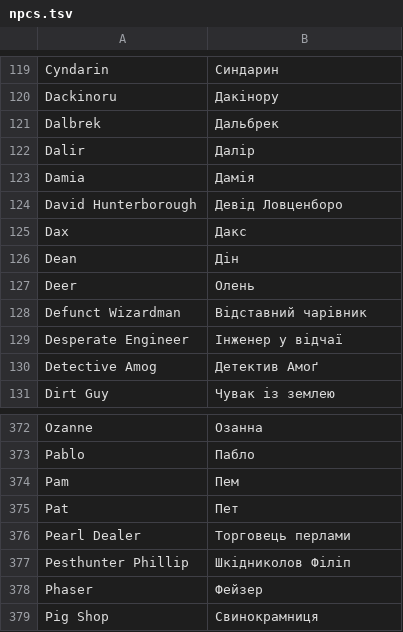
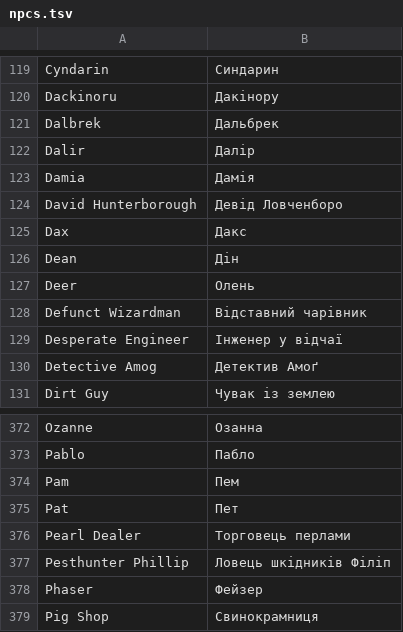
Before and after one commit to gianxdd3035/skyblock_ua, a TSV file: src/main/resources/assets/skyblockua/dict/npcs.tsv, drawn as a sheet; only a part is shown, gaps mark what is left out.

```diff
--- a/src/main/resources/assets/skyblockua/dict/npcs.tsv
+++ b/src/main/resources/assets/skyblockua/dict/npcs.tsv
@@ -123,3 +123,3 @@ Dalir	Далір
 Damia	Дамія
-David Hunterborough	Девід Ловценборо
+David Hunterborough	Девід Ловченборо
 Dax	Дакс
@@ -376,3 +376,3 @@ Pat	Пет
 Pearl Dealer	Торговець перлами
-Pesthunter Phillip	Шкідниколов Філіп
+Pesthunter Phillip	Ловець шкідників Філіп
 Phaser	Фейзер
```
Also changed, not shown: src/main/resources/assets/skyblockua/dict/armor_sets.tsv, src/main/resources/assets/skyblockua/dict/menus2.tsv, 19 other files.
